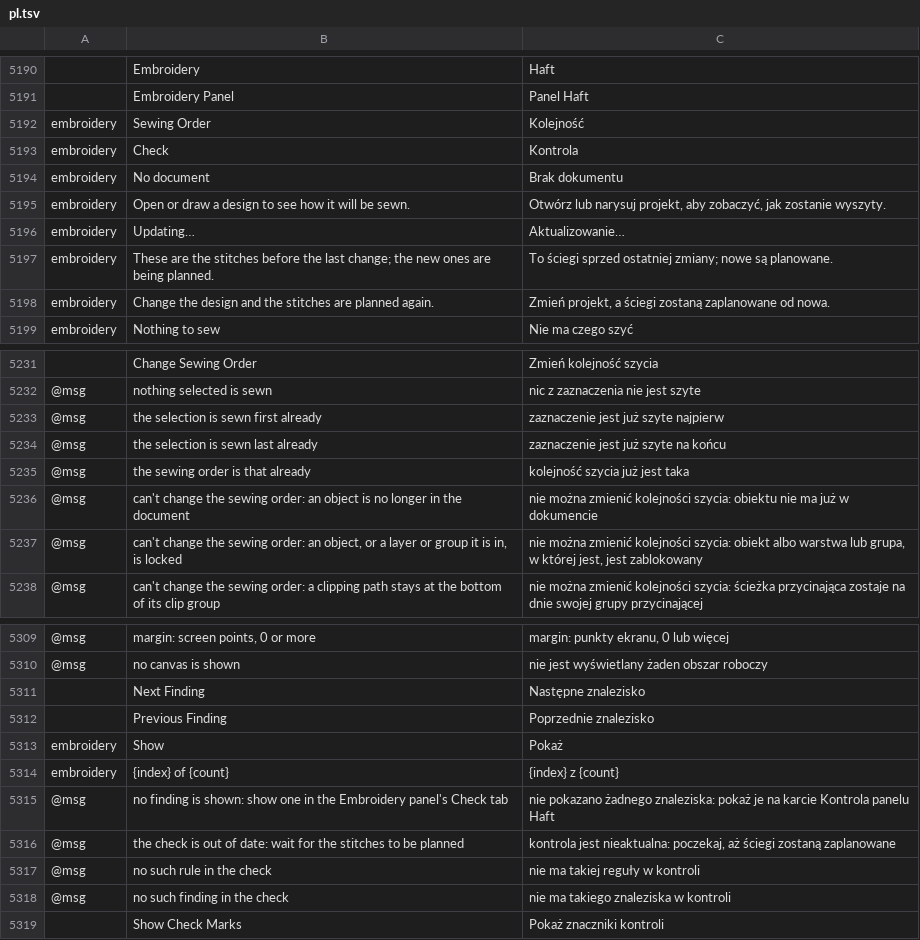
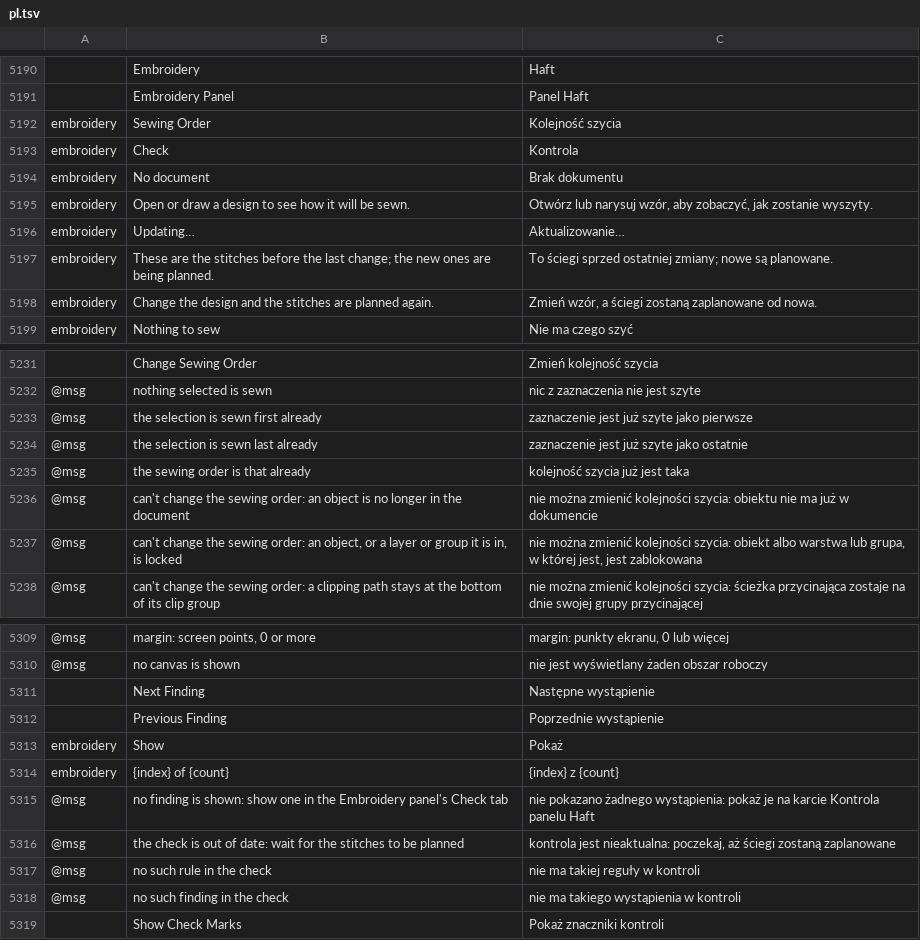
Before and after one commit to przbat-public/vectorcraft-stitch, a TSV file: crates/ui-egui/src/i18n/pl.tsv, drawn as a sheet; only a part is shown, gaps mark what is left out; the diff covers the shown part only; the diff names each change by its address in the sheet, - before the commit and + after, or states it on an @@ line.

```diff
--- a/crates/ui-egui/src/i18n/pl.tsv
+++ b/crates/ui-egui/src/i18n/pl.tsv
-C5192: Kolejność
+C5192: Kolejność szycia
-C5195: …lub narysuj projekt, aby zobaczyć,…
+C5195: …lub narysuj wzór, aby zobaczyć,…
-C5198: Zmień projekt, a ściegi…
+C5198: Zmień wzór, a ściegi…
-C5233: zaznaczenie jest już szyte najpierw
+C5233: zaznaczenie jest już szyte jako pierwsze
-C5234: zaznaczenie jest już szyte na końcu
+C5234: zaznaczenie jest już szyte jako ostatnie
-C5237: …jest, jest zablokowany
+C5237: …jest, jest zablokowana
-C5311: Następne znalezisko
+C5311: Następne wystąpienie
-C5312: Poprzednie znalezisko
+C5312: Poprzednie wystąpienie
-C5315: …pokazano żadnego znaleziska: pokaż je…
+C5315: …pokazano żadnego wystąpienia: pokaż je…
-C5318: nie ma takiego znaleziska w kontroli
+C5318: nie ma takiego wystąpienia w kontroli
```
Also changed, not shown: 11 edited cells elsewhere in this file.
